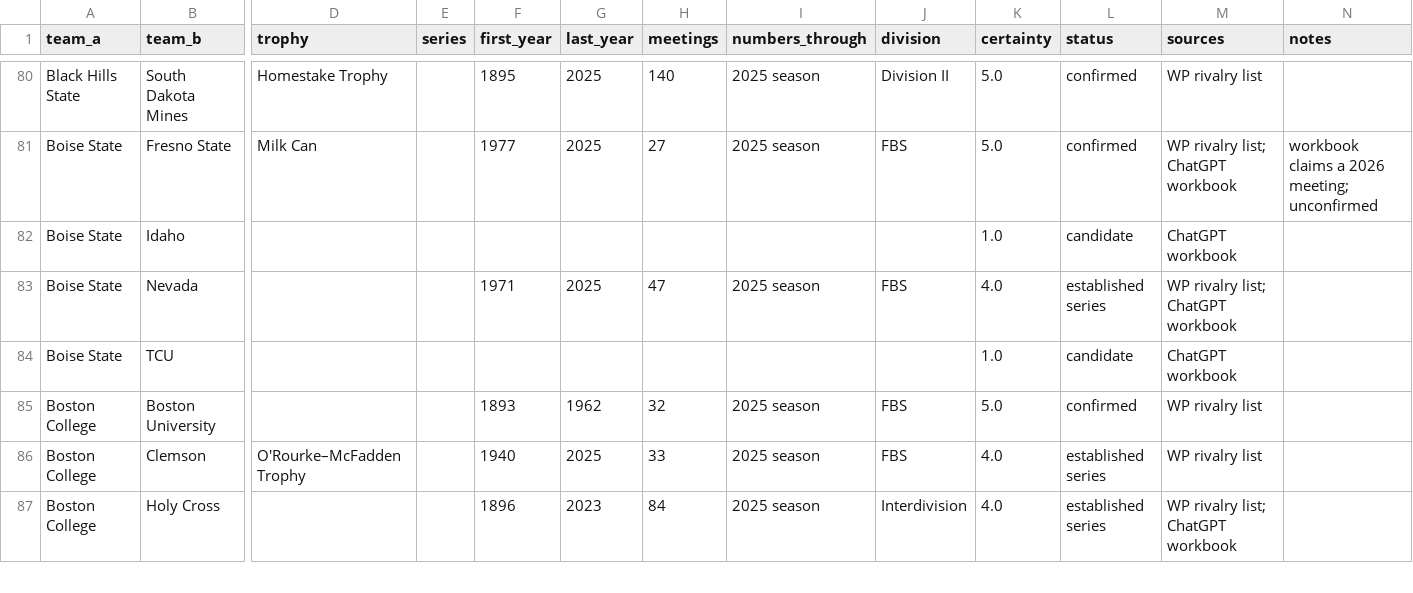
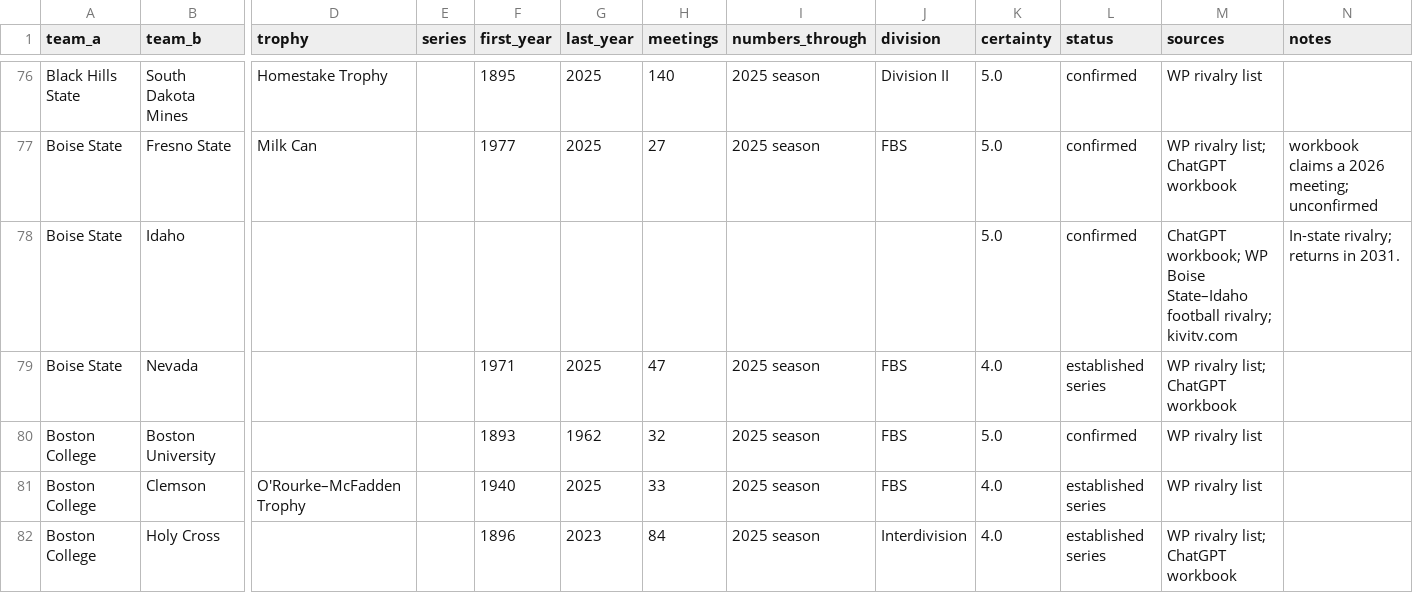
Before and after one commit to wrightc214/NCAA180-Sleeper, a CSV file: data/rivalries/football.csv, drawn as a sheet; only a part is shown, gaps mark what is left out; removed rows and columns are numbered as before the commit, all else as after; rows hold the shown columns only; the diff covers the shown part only; the diff names each change by its address in the sheet, - before the commit and + after, or states it on an @@ line.

```diff
--- a/data/rivalries/football.csv
+++ b/data/rivalries/football.csv
-K78 (certainty): 1.0
+K78 (certainty): 5.0
-L78 (status): candidate
+L78 (status): confirmed
-M78 (sources): ChatGPT workbook
+M78 (sources): ChatGPT workbook; WP Boise State–Idaho football rivalry; kivitv.com
-N78 (notes): (empty)
+N78 (notes): In-state rivalry; returns in 2031.
-row 84: Boise State | TCU |  |  |  |  |  |  |  | 1.0 | candidate | ChatGPT workbook
```
Also changed, not shown: 1 added row, 25 removed rows and 51 edited cells elsewhere in this file, 1 other file.
